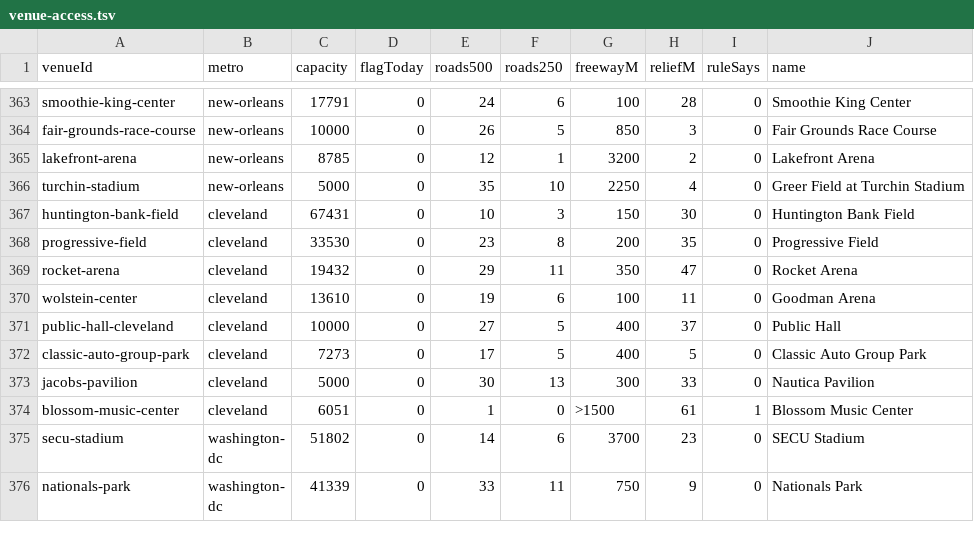
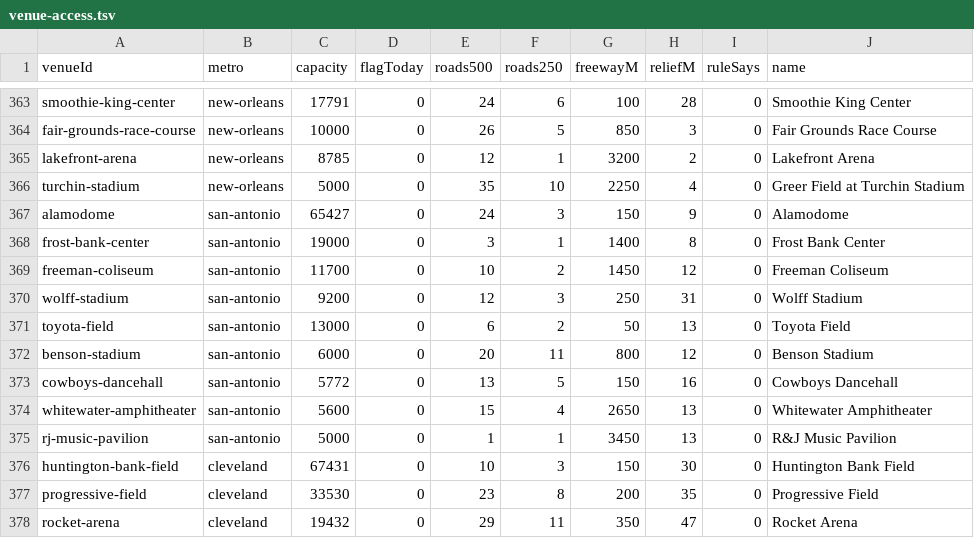
Before and after one commit to kylieau/fan-friction, a TSV file: data/venue-access.tsv, drawn as a sheet; only a part is shown, gaps mark what is left out; the shorter side is filled out with more unchanged rows.

```diff
--- a/data/venue-access.tsv
+++ b/data/venue-access.tsv
@@ -366,2 +366,11 @@ lakefront-arena	new-orleans	8785	0	12	1	3200	2	0	Lakefront Arena
 turchin-stadium	new-orleans	5000	0	35	10	2250	4	0	Greer Field at Turchin Stadium
+alamodome	san-antonio	65427	0	24	3	150	9	0	Alamodome
+frost-bank-center	san-antonio	19000	0	3	1	1400	8	0	Frost Bank Center
+freeman-coliseum	san-antonio	11700	0	10	2	1450	12	0	Freeman Coliseum
+wolff-stadium	san-antonio	9200	0	12	3	250	31	0	Wolff Stadium
+toyota-field	san-antonio	13000	0	6	2	50	13	0	Toyota Field
+benson-stadium	san-antonio	6000	0	20	11	800	12	0	Benson Stadium
+cowboys-dancehall	san-antonio	5772	0	13	5	150	16	0	Cowboys Dancehall
+whitewater-amphitheater	san-antonio	5600	0	15	4	2650	13	0	Whitewater Amphitheater
+rj-music-pavilion	san-antonio	5000	0	1	1	3450	13	0	R&J Music Pavilion
 huntington-bank-field	cleveland	67431	0	10	3	150	30	0	Huntington Bank Field
```
Also changed, not shown: 41 other files.
